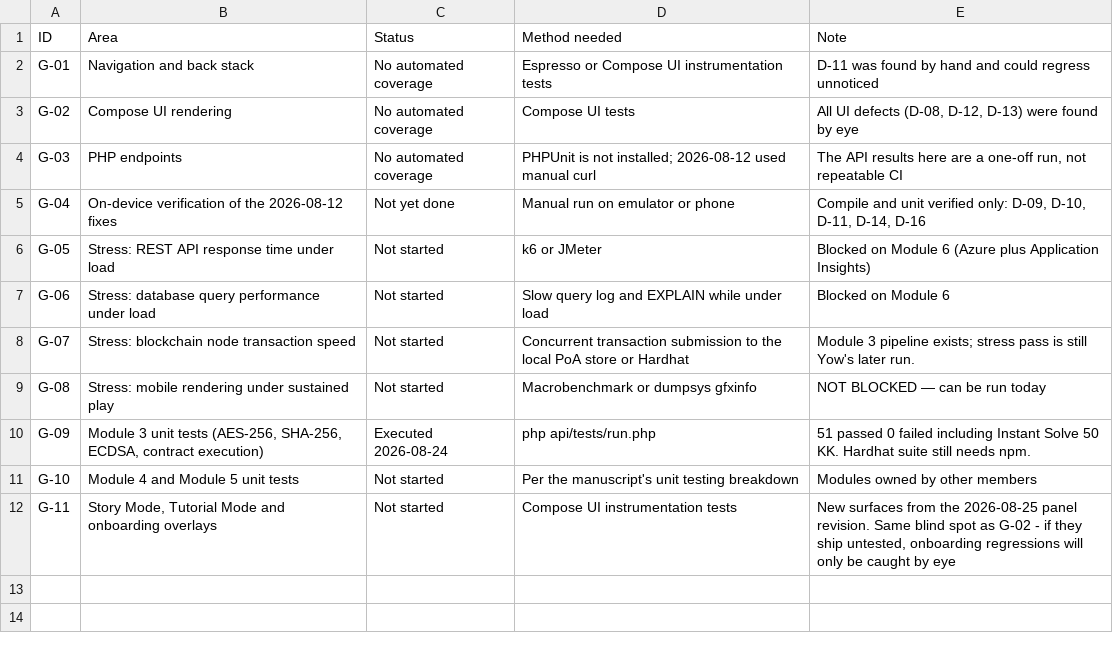
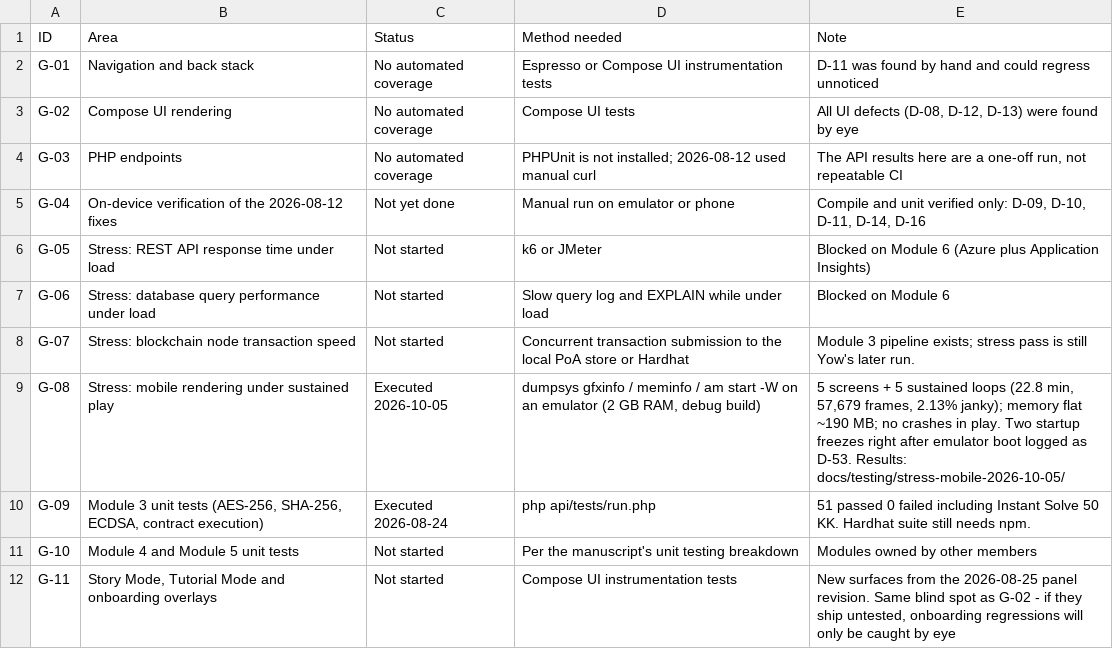
Before and after one commit to mauwcchiato/kusina-kode-app, a CSV file: docs/testing/gaps.csv, drawn as a sheet.

```diff
--- a/docs/testing/gaps.csv
+++ b/docs/testing/gaps.csv
@@ -8,3 +8,3 @@ G-06,Stress: database query performance under load,Not started,Slow query log an
 G-07,Stress: blockchain node transaction speed,Not started,Concurrent transaction submission to the local PoA store or Hardhat,Module 3 pipeline exists; stress pass is still Yow's later run.
-G-08,Stress: mobile rendering under sustained play,Not started,Macrobenchmark or dumpsys gfxinfo,NOT BLOCKED — can be run today
+G-08,Stress: mobile rendering under sustained play,Executed 2026-10-05,"dumpsys gfxinfo / meminfo / am start -W on an emulator (2 GB RAM, debug build)","5 screens + 5 sustained loops (22.8 min, 57,679 frames, 2.13% janky); memory flat ~190 MB; no crashes in play. Two startup freezes right after emulator boot logged as D-53. Results: docs/testing/stress-mobile-2026-10-05/"
 G-09,"Module 3 unit tests (AES-256, SHA-256, ECDSA, contract execution)",Executed 2026-08-24,php api/tests/run.php,51 passed 0 failed including Instant Solve 50 KK. Hardhat suite still needs npm.
```
Also changed, not shown: docs/testing/defects.csv, 11 other files.
